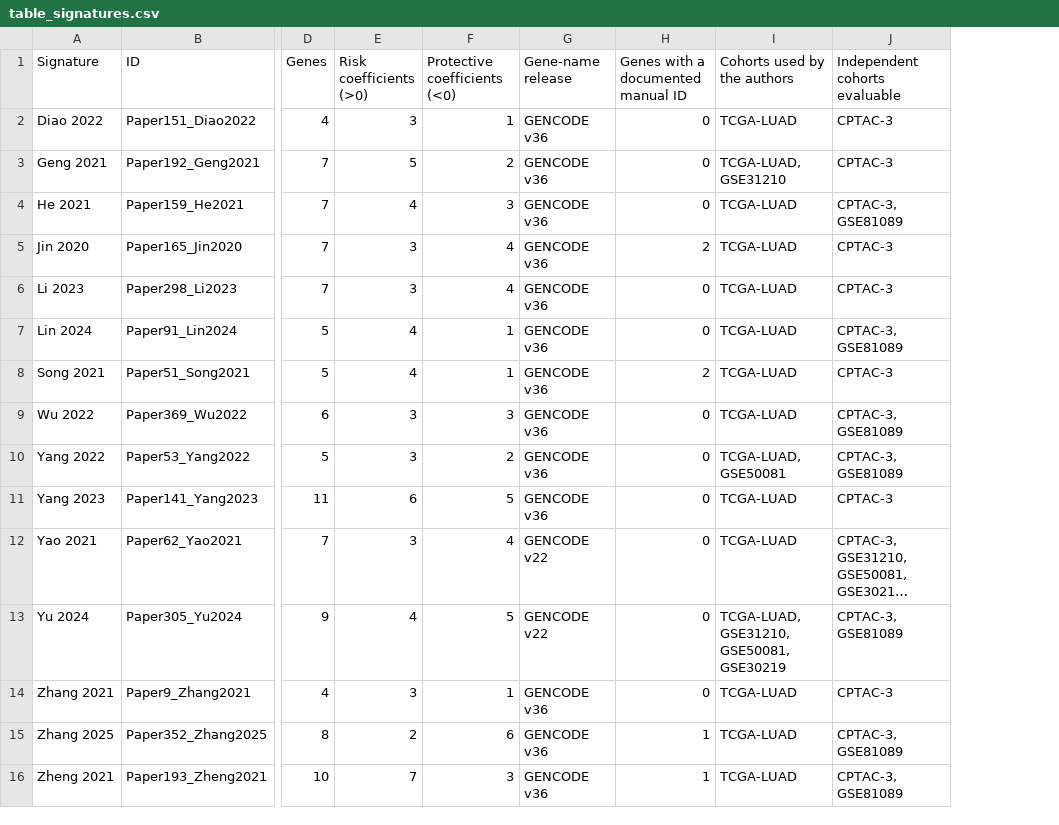
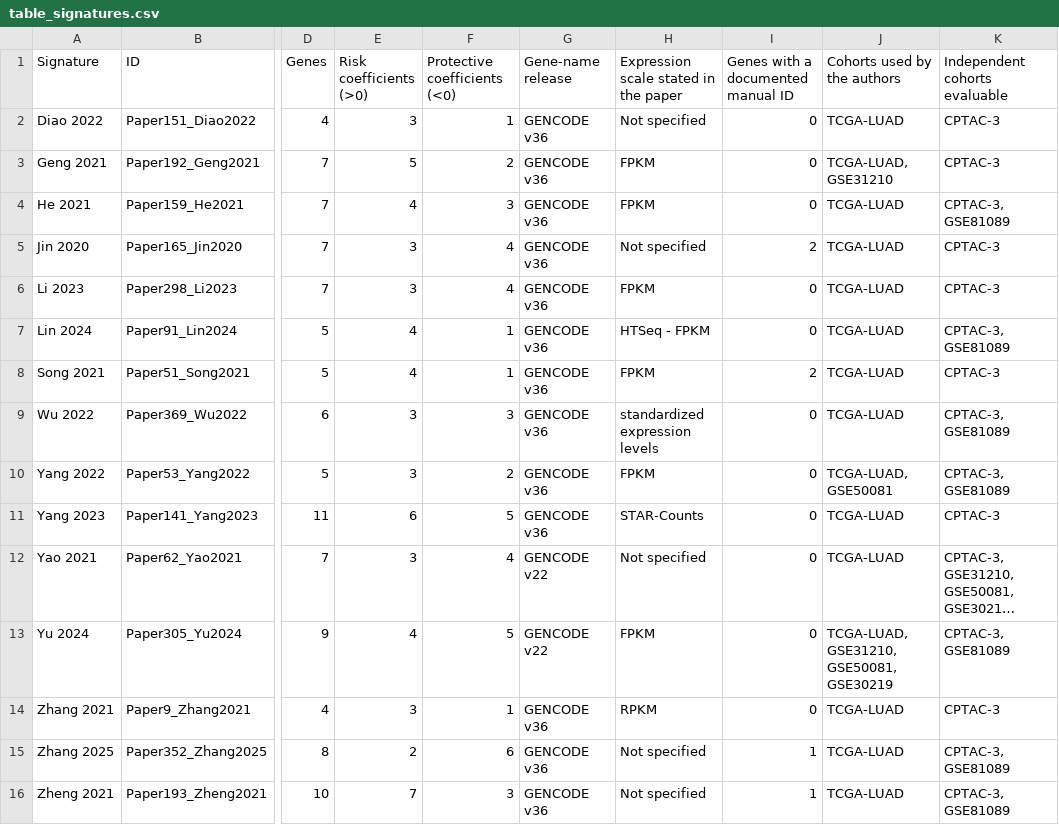
Before and after one commit to msks2016/LUAD_signature_benchmark, a CSV file: results/paper/tables/table_signatures.csv, drawn as a sheet; only a part is shown, gaps mark what is left out; long unchanged cells end in …; the diff names each change by its address in the sheet, - before the commit and + after, or states it on an @@ line.

```diff
--- a/results/paper/tables/table_signatures.csv
+++ b/results/paper/tables/table_signatures.csv
+column H, rows 1-16: Expression scale stated in the paper | Not specified | FPKM | FPKM | Not specified | FPKM | HTSeq - FPKM | FPKM | standardized expression levels | FPKM | STAR-Counts | Not specified | FPKM | RPKM | Not specified | Not specified
```
Also changed, not shown: 8 other files.
